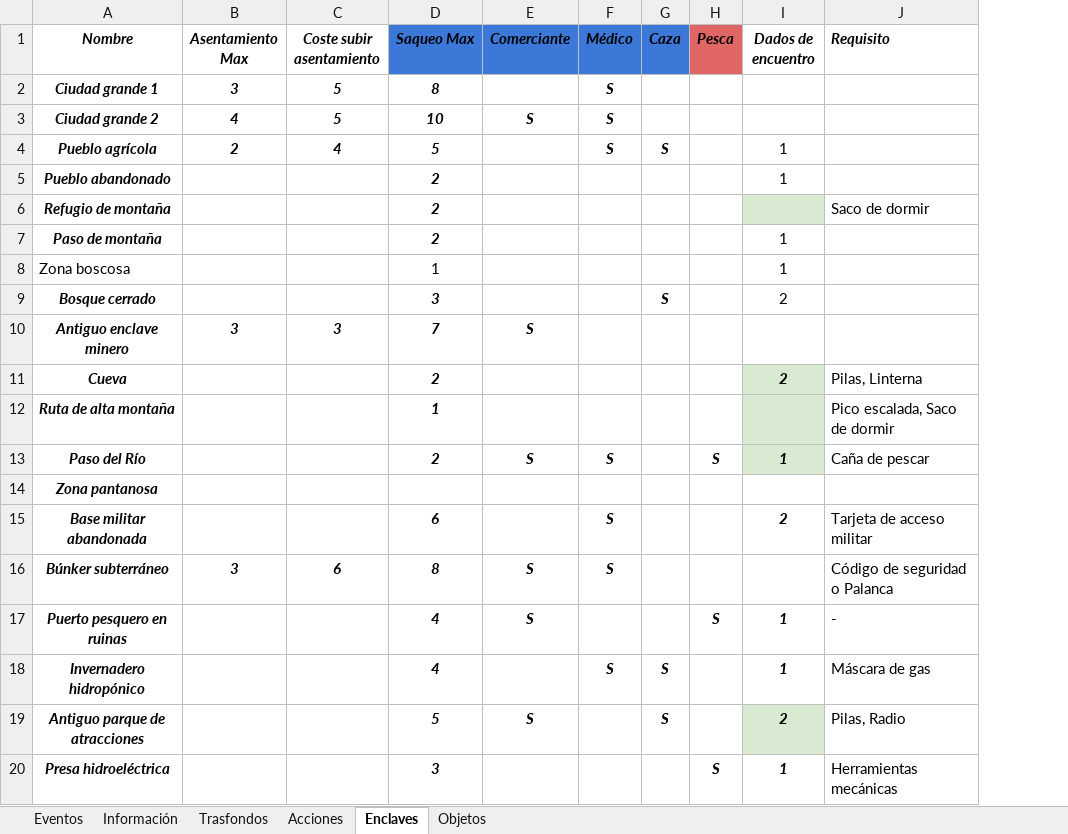
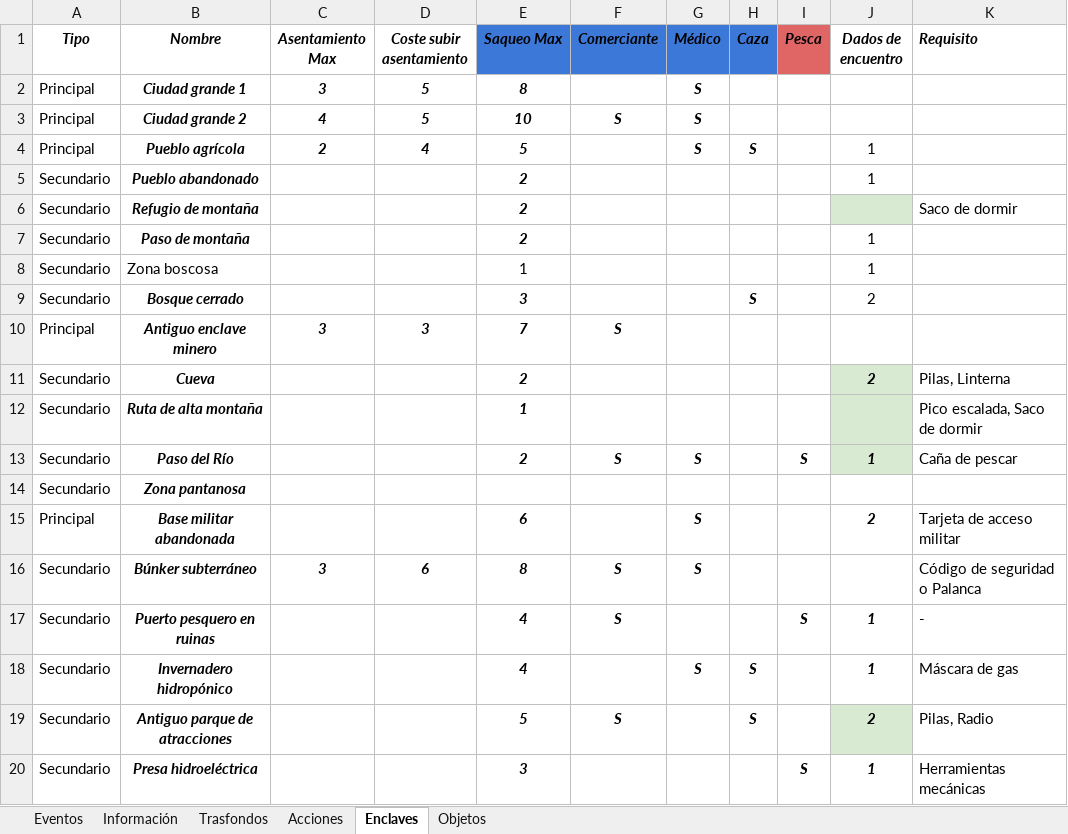
Before and after one commit to yeyopepe/bgfactory, an Excel workbook: design/docs/components_list.xlsx, sheet Enclaves, drawn as a sheet; only a part is shown; values as stored, in another font and other column widths than the file's, no borders; conditional formats and table styles not drawn; the diff names each change by its address in the sheet, - before the commit and + after, or states it on an @@ line.

```diff
--- a/design/docs/components_list.xlsx (sheet Enclaves)
+++ b/design/docs/components_list.xlsx (sheet Enclaves)
+column A (Tipo), rows 2-20: Principal | Principal | Principal | Secundario | Secundario | Secundario | Secundario | Secundario | Principal | Secundario | Secundario | Secundario | Secundario | Principal | Secundario | Secundario | Secundario | Secundario | Secundario
```
